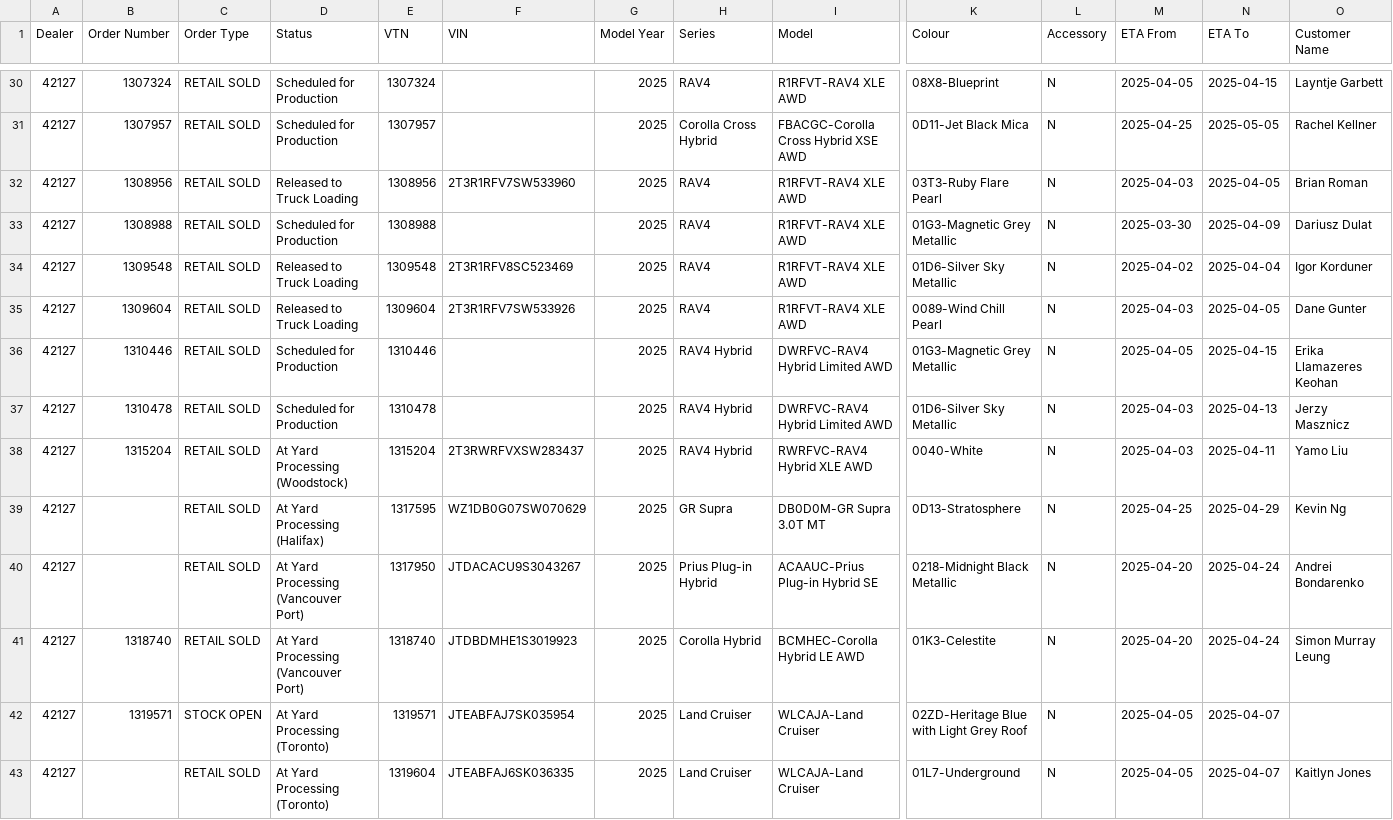
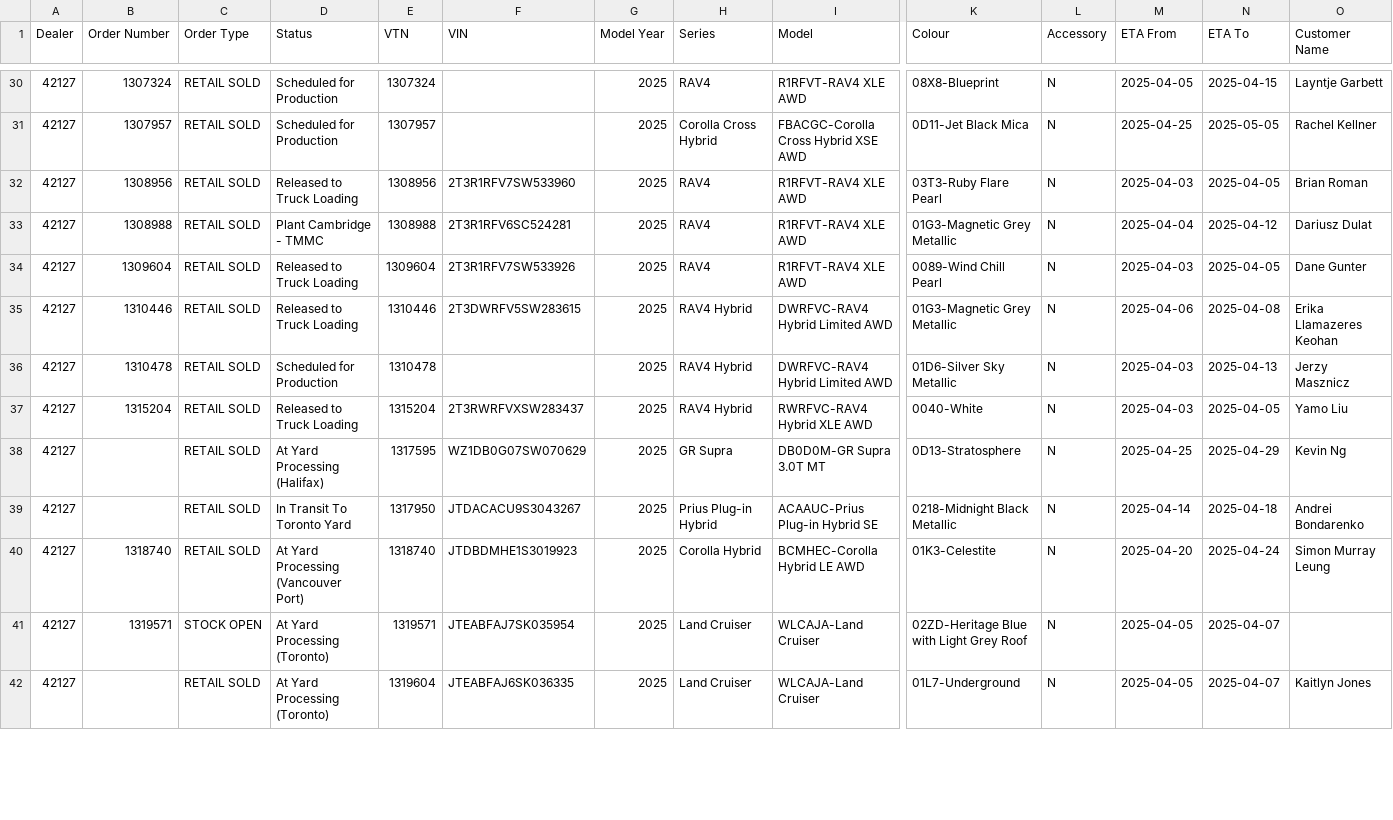
Before and after one commit to harinderlabana/eta-buddy-dev, a CSV file: public/VehicleDetailsReport.csv, drawn as a sheet; only a part is shown, gaps mark what is left out; removed rows and columns are numbered as before the commit, all else as after; rows hold the shown columns only; the diff covers the shown part only; the diff names each change by its address in the sheet, - before the commit and + after, or states it on an @@ line.

```diff
--- a/public/VehicleDetailsReport.csv
+++ b/public/VehicleDetailsReport.csv
-D33 (Status): Scheduled for Production
+D33 (Status): Plant Cambridge - TMMC
-F33 (VIN): (empty)
+F33 (VIN): 2T3R1RFV6SC524281
-M33 (ETA From): 2025-03-30
+M33 (ETA From): 2025-04-04
-N33 (ETA To): 2025-04-09
+N33 (ETA To): 2025-04-12
-row 34: 42127 | 1309548 | RETAIL SOLD | Released to Truck Loading | 1309548 | 2T3R1RFV8SC523469 | 2025 | RAV4 | R1RFVT-RAV4 XLE AWD | 01D6-Silver Sky Metallic | N | 2025-04-02 | 2025-04-04 | Igor Korduner
-D35 (Status): Scheduled for Production
+D35 (Status): Released to Truck Loading
-F35 (VIN): (empty)
+F35 (VIN): 2T3DWRFV5SW283615
-M35 (ETA From): 2025-04-05
+M35 (ETA From): 2025-04-06
-N35 (ETA To): 2025-04-15
+N35 (ETA To): 2025-04-08
-D37 (Status): At Yard Processing (Woodstock)
+D37 (Status): Released to Truck Loading
-N37 (ETA To): 2025-04-11
+N37 (ETA To): 2025-04-05
-D39 (Status): At Yard Processing (Vancouver Port)
+D39 (Status): In Transit To Toronto Yard
-M39 (ETA From): 2025-04-20
+M39 (ETA From): 2025-04-14
-N39 (ETA To): 2025-04-24
+N39 (ETA To): 2025-04-18
```
Also changed, not shown: 57 edited cells elsewhere in this file, public/OrderData.csv, 8 other files.
